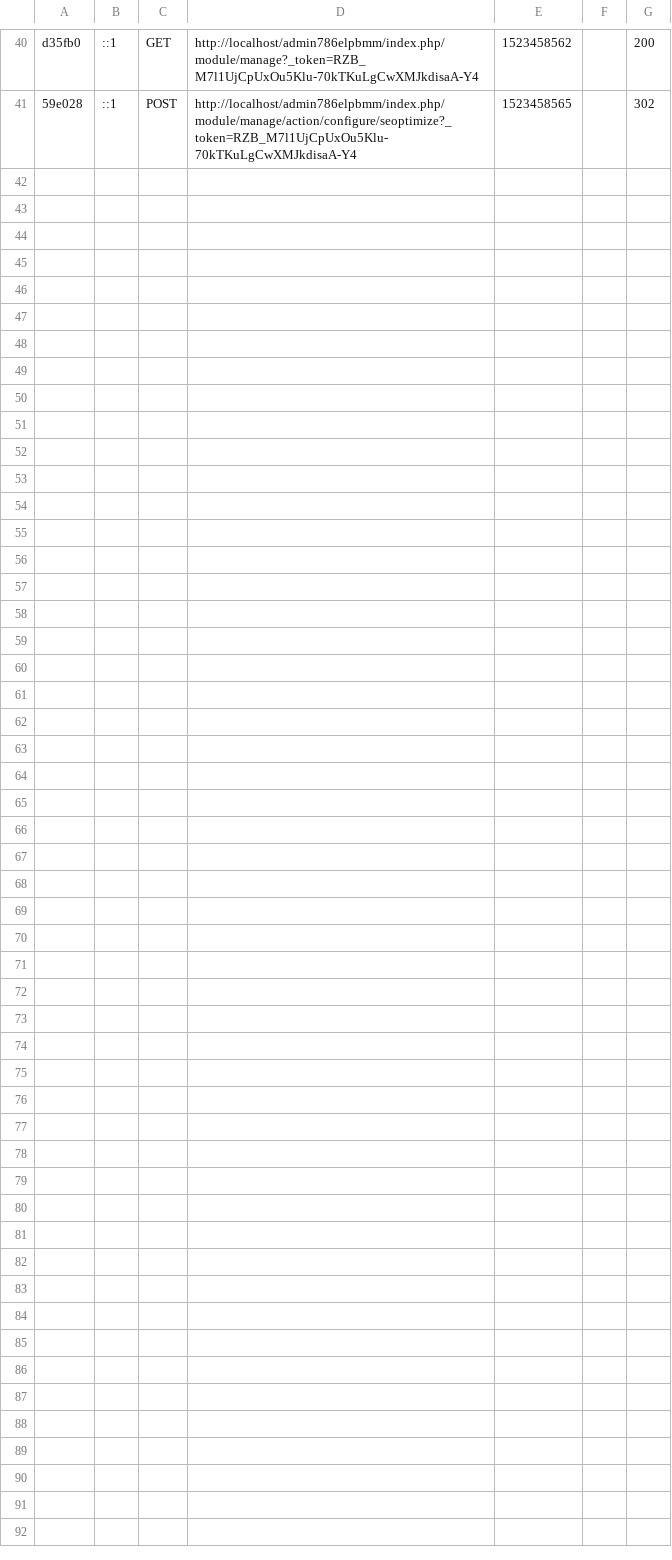
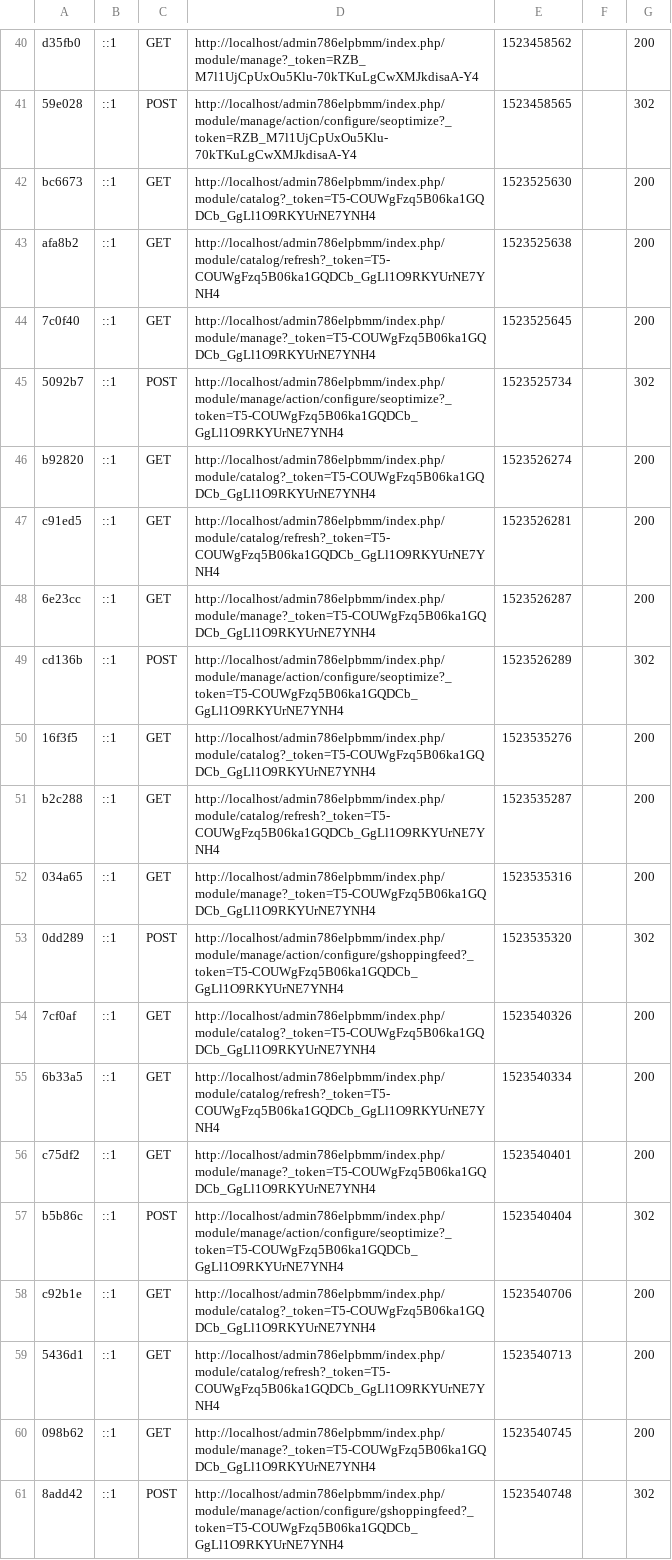
Before and after one commit to Erdboden/PrestaShopTest, a CSV file: app/cache/dev/profiler/index.csv, drawn as a sheet; only a part is shown, gaps mark what is left out.

```diff
--- a/app/cache/dev/profiler/index.csv
+++ b/app/cache/dev/profiler/index.csv
@@ -41 +41,21 @@ d35fb0,::1,GET,http://localhost/admin786elpbmm/index.php/module/manage?_token=RZ
 59e028,::1,POST,http://localhost/admin786elpbmm/index.php/module/manage/action/configure/seoptimize?_token=RZB_M7l1UjCpUxOu5Klu-70kTKuLgCwXMJkdisaA-Y4,1523458565,,302
+bc6673,::1,GET,http://localhost/admin786elpbmm/index.php/module/catalog?_token=T5-COUWgFzq5B06ka1GQDCb_GgLl1O9RKYUrNE7YNH4,1523525630,,200
+afa8b2,::1,GET,http://localhost/admin786elpbmm/index.php/module/catalog/refresh?_token=T5-COUWgFzq5B06ka1GQDCb_GgLl1O9RKYUrNE7YNH4,1523525638,,200
+7c0f40,::1,GET,http://localhost/admin786elpbmm/index.php/module/manage?_token=T5-COUWgFzq5B06ka1GQDCb_GgLl1O9RKYUrNE7YNH4,1523525645,,200
+5092b7,::1,POST,http://localhost/admin786elpbmm/index.php/module/manage/action/configure/seoptimize?_token=T5-COUWgFzq5B06ka1GQDCb_GgLl1O9RKYUrNE7YNH4,1523525734,,302
+b92820,::1,GET,http://localhost/admin786elpbmm/index.php/module/catalog?_token=T5-COUWgFzq5B06ka1GQDCb_GgLl1O9RKYUrNE7YNH4,1523526274,,200
+c91ed5,::1,GET,http://localhost/admin786elpbmm/index.php/module/catalog/refresh?_token=T5-COUWgFzq5B06ka1GQDCb_GgLl1O9RKYUrNE7YNH4,1523526281,,200
+6e23cc,::1,GET,http://localhost/admin786elpbmm/index.php/module/manage?_token=T5-COUWgFzq5B06ka1GQDCb_GgLl1O9RKYUrNE7YNH4,1523526287,,200
+cd136b,::1,POST,http://localhost/admin786elpbmm/index.php/module/manage/action/configure/seoptimize?_token=T5-COUWgFzq5B06ka1GQDCb_GgLl1O9RKYUrNE7YNH4,1523526289,,302
+16f3f5,::1,GET,http://localhost/admin786elpbmm/index.php/module/catalog?_token=T5-COUWgFzq5B06ka1GQDCb_GgLl1O9RKYUrNE7YNH4,1523535276,,200
+b2c288,::1,GET,http://localhost/admin786elpbmm/index.php/module/catalog/refresh?_token=T5-COUWgFzq5B06ka1GQDCb_GgLl1O9RKYUrNE7YNH4,1523535287,,200
+034a65,::1,GET,http://localhost/admin786elpbmm/index.php/module/manage?_token=T5-COUWgFzq5B06ka1GQDCb_GgLl1O9RKYUrNE7YNH4,1523535316,,200
+0dd289,::1,POST,http://localhost/admin786elpbmm/index.php/module/manage/action/configure/gshoppingfeed?_token=T5-COUWgFzq5B06ka1GQDCb_GgLl1O9RKYUrNE7YNH4,1523535320,,302
+7cf0af,::1,GET,http://localhost/admin786elpbmm/index.php/module/catalog?_token=T5-COUWgFzq5B06ka1GQDCb_GgLl1O9RKYUrNE7YNH4,1523540326,,200
+6b33a5,::1,GET,http://localhost/admin786elpbmm/index.php/module/catalog/refresh?_token=T5-COUWgFzq5B06ka1GQDCb_GgLl1O9RKYUrNE7YNH4,1523540334,,200
+c75df2,::1,GET,http://localhost/admin786elpbmm/index.php/module/manage?_token=T5-COUWgFzq5B06ka1GQDCb_GgLl1O9RKYUrNE7YNH4,1523540401,,200
+b5b86c,::1,POST,http://localhost/admin786elpbmm/index.php/module/manage/action/configure/seoptimize?_token=T5-COUWgFzq5B06ka1GQDCb_GgLl1O9RKYUrNE7YNH4,1523540404,,302
+c92b1e,::1,GET,http://localhost/admin786elpbmm/index.php/module/catalog?_token=T5-COUWgFzq5B06ka1GQDCb_GgLl1O9RKYUrNE7YNH4,1523540706,,200
+5436d1,::1,GET,http://localhost/admin786elpbmm/index.php/module/catalog/refresh?_token=T5-COUWgFzq5B06ka1GQDCb_GgLl1O9RKYUrNE7YNH4,1523540713,,200
+098b62,::1,GET,http://localhost/admin786elpbmm/index.php/module/manage?_token=T5-COUWgFzq5B06ka1GQDCb_GgLl1O9RKYUrNE7YNH4,1523540745,,200
+8add42,::1,POST,http://localhost/admin786elpbmm/index.php/module/manage/action/configure/gshoppingfeed?_token=T5-COUWgFzq5B06ka1GQDCb_GgLl1O9RKYUrNE7YNH4,1523540748,,302
```
Also changed, not shown: 49 other files.
